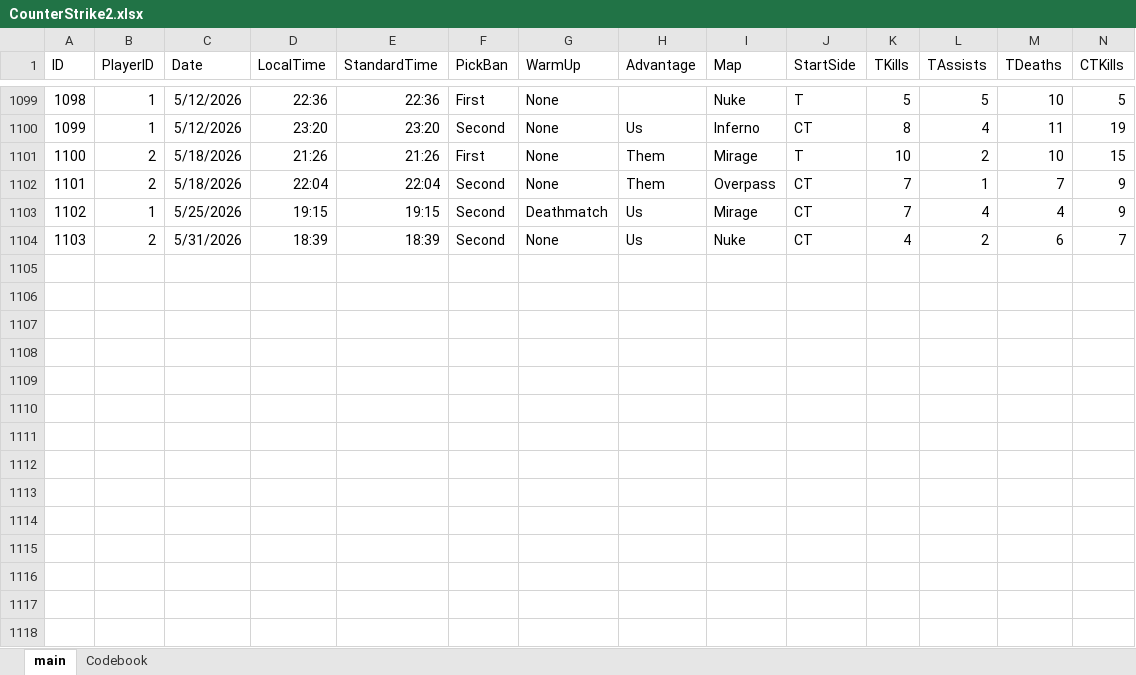
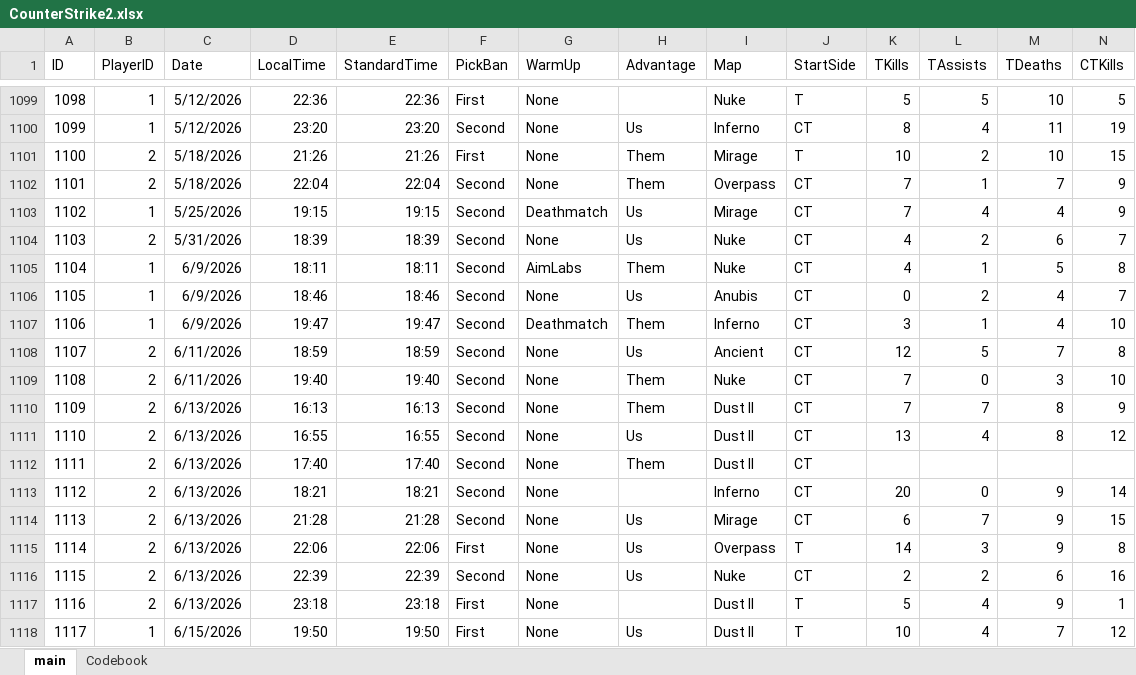
Before and after one commit to HardWare68/HardWareWebsite, an Excel workbook: datasets/xlsx/CounterStrike2.xlsx, sheet main, drawn as a sheet; only a part is shown, gaps mark what is left out; values as stored, in another font and other column widths than the file's, no borders; table styles not drawn; rows hold the shown columns only; the diff names each change by its address in the sheet, - before the commit and + after, or states it on an @@ line.

Commit message:
Auto: Weekly update of data

```diff
--- a/datasets/xlsx/CounterStrike2.xlsx (sheet main)
+++ b/datasets/xlsx/CounterStrike2.xlsx (sheet main)
+row 1105: 1104 | 1 | 6/9/2026 | 18:11 | 18:11 | Second | AimLabs | Them | Nuke | CT | 4 | 1 | 5 | 8
+row 1106: 1105 | 1 | 6/9/2026 | 18:46 | 18:46 | Second | None | Us | Anubis | CT | 0 | 2 | 4 | 7
+row 1107: 1106 | 1 | 6/9/2026 | 19:47 | 19:47 | Second | Deathmatch | Them | Inferno | CT | 3 | 1 | 4 | 10
+row 1108: 1107 | 2 | 6/11/2026 | 18:59 | 18:59 | Second | None | Us | Ancient | CT | 12 | 5 | 7 | 8
+row 1109: 1108 | 2 | 6/11/2026 | 19:40 | 19:40 | Second | None | Them | Nuke | CT | 7 | 0 | 3 | 10
+row 1110: 1109 | 2 | 6/13/2026 | 16:13 | 16:13 | Second | None | Them | Dust II | CT | 7 | 7 | 8 | 9
+row 1111: 1110 | 2 | 6/13/2026 | 16:55 | 16:55 | Second | None | Us | Dust II | CT | 13 | 4 | 8 | 12
+row 1112: 1111 | 2 | 6/13/2026 | 17:40 | 17:40 | Second | None | Them | Dust II | CT
+row 1113: 1112 | 2 | 6/13/2026 | 18:21 | 18:21 | Second | None |  | Inferno | CT | 20 | 0 | 9 | 14
+row 1114: 1113 | 2 | 6/13/2026 | 21:28 | 21:28 | Second | None | Us | Mirage | CT | 6 | 7 | 9 | 15
+row 1115: 1114 | 2 | 6/13/2026 | 22:06 | 22:06 | First | None | Us | Overpass | T | 14 | 3 | 9 | 8
+row 1116: 1115 | 2 | 6/13/2026 | 22:39 | 22:39 | Second | None | Us | Nuke | CT | 2 | 2 | 6 | 16
+row 1117: 1116 | 2 | 6/13/2026 | 23:18 | 23:18 | First | None |  | Dust II | T | 5 | 4 | 9 | 1
+row 1118: 1117 | 1 | 6/15/2026 | 19:50 | 19:50 | First | None | Us | Dust II | T | 10 | 4 | 7 | 12
```
Also changed, not shown: 2 other files.
